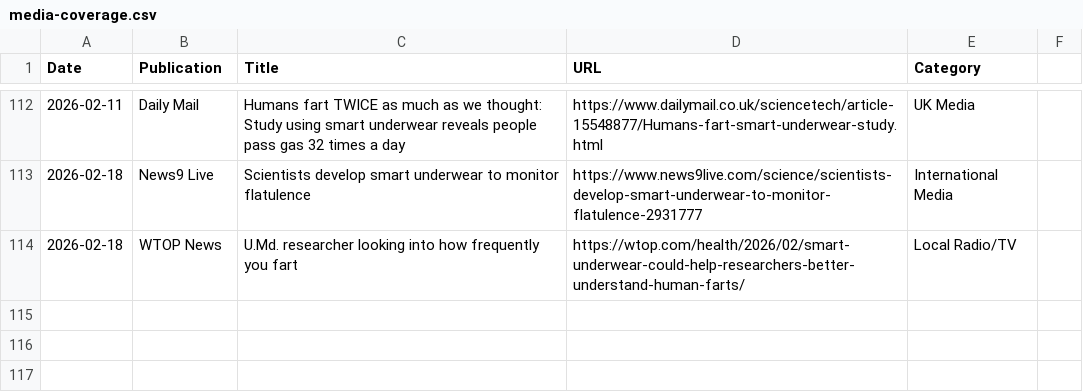
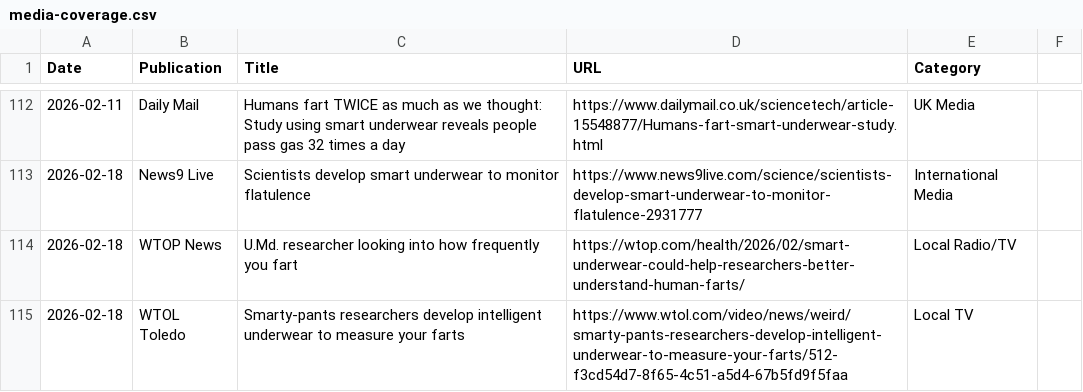
Before and after one commit to brantley-hall/human-flatus-atlas, a CSV file: media-coverage.csv, drawn as a sheet; only a part is shown, gaps mark what is left out.

Commit message:
Reclassify WTOL Toledo as Local Twist instead of CNN Newsource
- Moved WTOL from CNN section to Local Twists section
- Updated media-coverage.csv classification from 'CNN Newsource' to 'Local TV'
- Added WTOL to local-twists.html with 'smarty-pants' headline twist
- Updated map counts: CNN 39 stations, Local Twists 10 stations, Total 48 stations
- WTOL will appear as orange marker on map instead of red
- Maintains accurate categorization of creative local coverage

```diff
--- a/media-coverage.csv
+++ b/media-coverage.csv
@@ -114 +114,2 @@ Date,Publication,Title,URL,Category
 2026-02-18,WTOP News,U.Md. researcher looking into how frequently you fart,https://wtop.com/health/2026/02/smart-underwear-could-help-researchers-better-understand-human-farts/,Local Radio/TV
+2026-02-18,WTOL Toledo,Smarty-pants researchers develop intelligent underwear to measure your farts,https://www.wtol.com/video/news/weird/smarty-pants-researchers-develop-intelligent-underwear-to-measure-your-farts/512-f3cd54d7-8f65-4c51-a5d4-67b5fd9f5faa,Local TV
```
Also changed, not shown: 2 other files.
